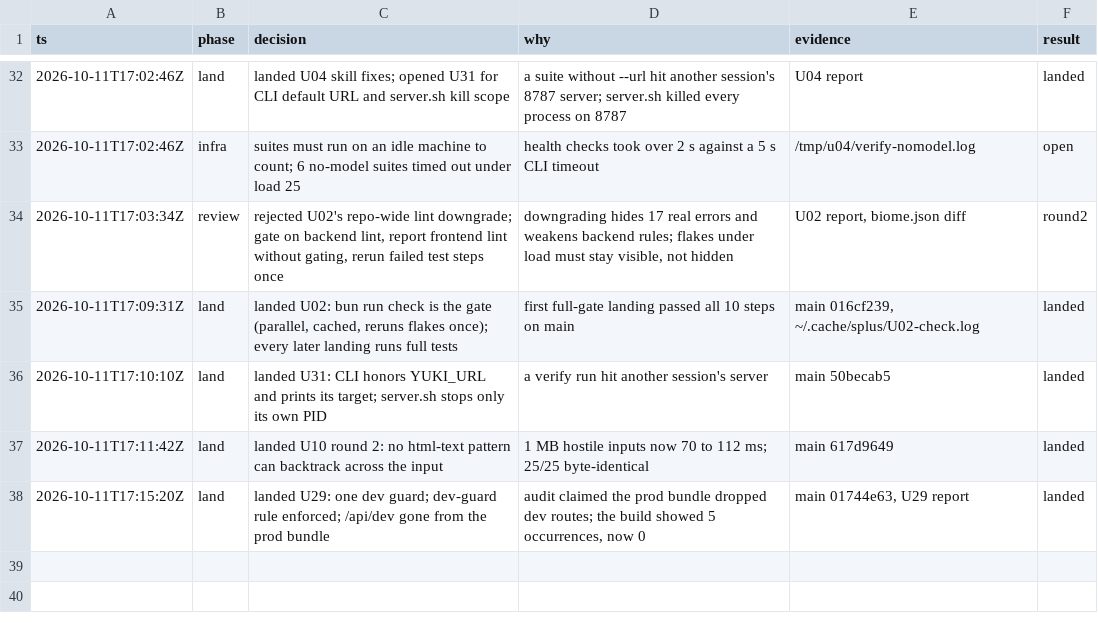
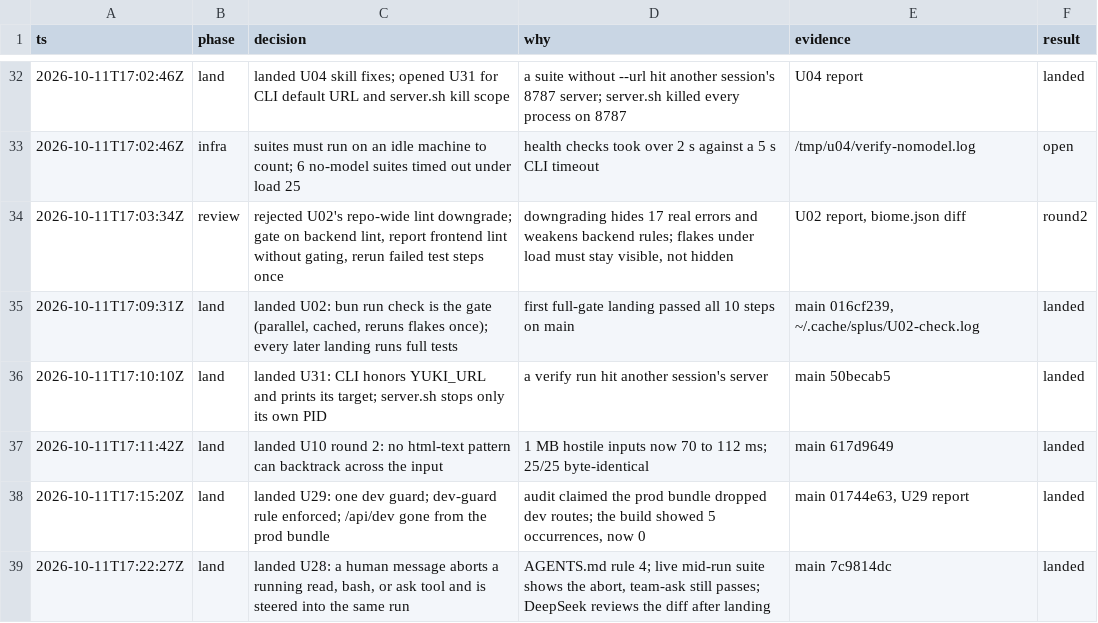
Before and after one commit to keyurbodar/kiko, a TSV file: issues/decisions.tsv, drawn as a sheet; only a part is shown, gaps mark what is left out.

```diff
--- a/issues/decisions.tsv
+++ b/issues/decisions.tsv
@@ -38 +38,2 @@ ts	phase	decision	why	evidence	result
 2026-10-11T17:15:20Z	land	landed U29: one dev guard; dev-guard rule enforced; /api/dev gone from the prod bundle	audit claimed the prod bundle dropped dev routes; the build showed 5 occurrences, now 0	main 01744e63, U29 report	landed
+2026-10-11T17:22:27Z	land	landed U28: a human message aborts a running read, bash, or ask tool and is steered into the same run	AGENTS.md rule 4; live mid-run suite shows the abort, team-ask still passes; DeepSeek reviews the diff after landing	main 7c9814dc	landed
```
Also changed, not shown: issues/ledger.tsv, 1 other file.
